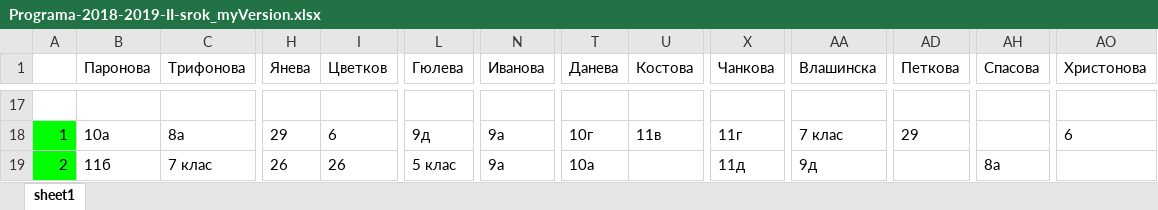
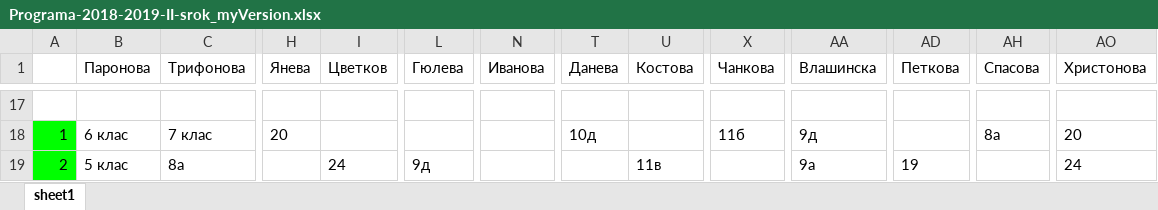
Before and after one commit to StoyanMalinin/SchoolManager, an Excel workbook: SchoolManager/bin/Release/netcoreapp3.1/Programa-2018-2019-II-srok_myVersion.xlsx, sheet sheet1, drawn as a sheet; only a part is shown, gaps mark what is left out; values as stored, in another font and other column widths than the file's, no borders; the diff covers the shown part only; the diff names each change by its address in the sheet, - before the commit and + after, or states it on an @@ line.

```diff
--- a/SchoolManager/bin/Release/netcoreapp3.1/Programa-2018-2019-II-srok_myVersion.xlsx (sheet sheet1)
+++ b/SchoolManager/bin/Release/netcoreapp3.1/Programa-2018-2019-II-srok_myVersion.xlsx (sheet sheet1)
-B18 (Паронова): 10а
+B18 (Паронова): 6 клас
-C18 (Трифонова): 8а
+C18 (Трифонова): 7 клас
-H18 (Янева): 29
+H18 (Янева): 20
-I18 (Цветков): 6
+I18 (Цветков): (empty)
-L18 (Гюлева): 9д
+L18 (Гюлева): (empty)
-N18:N19 (Иванова): 9а
+N18:N19 (Иванова): (empty)
-T18 (Данева): 10г
+T18 (Данева): 10д
-U18 (Костова): 11в
+U18 (Костова): (empty)
-X18 (Чанкова): 11г
+X18 (Чанкова): 11б
-AA18 (Влашинска): 7 клас
+AA18 (Влашинска): 9д
-AD18 (Петкова): 29
+AD18 (Петкова): (empty)
-AH18 (Спасова): (empty)
+AH18 (Спасова): 8а
-AO18 (Христонова): 6
+AO18 (Христонова): 20
-B19 (Паронова): 11б
+B19 (Паронова): 5 клас
-C19 (Трифонова): 7 клас
+C19 (Трифонова): 8а
-H19 (Янева): 26
+H19 (Янева): (empty)
-I19 (Цветков): 26
+I19 (Цветков): 24
-L19 (Гюлева): 5 клас
+L19 (Гюлева): 9д
-T19 (Данева): 10а
+T19 (Данева): (empty)
-U19 (Костова): (empty)
+U19 (Костова): 11в
-X19 (Чанкова): 11д
+X19 (Чанкова): (empty)
-AA19 (Влашинска): 9д
+AA19 (Влашинска): 9а
-AD19 (Петкова): (empty)
+AD19 (Петкова): 19
-AH19 (Спасова): 8а
+AH19 (Спасова): (empty)
-AO19 (Христонова): (empty)
+AO19 (Христонова): 24
```
Also changed, not shown: 11 added rows, 11 removed rows and 560 edited cells elsewhere in this sheet, 16 other files.
